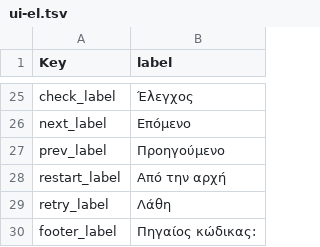
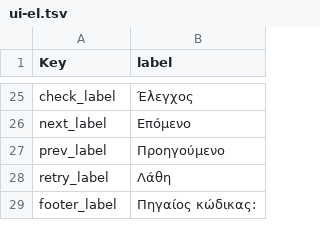
Before and after one commit to EEE-project/eee-project, a TSV file: src/eee_project/data/labels/ui-el.tsv, drawn as a sheet; only a part is shown, gaps mark what is left out; removed rows and columns are numbered as before the commit, all else as after; the diff covers the shown part only; the diff names each change by its address in the sheet, - before the commit and + after, or states it on an @@ line.

```diff
--- a/src/eee_project/data/labels/ui-el.tsv
+++ b/src/eee_project/data/labels/ui-el.tsv
-row 28: restart_label | Από την αρχή
```
Also changed, not shown: 10 added rows, 4 removed rows and 4 edited cells elsewhere in this file, src/eee_project/data/labels/ui-en.tsv, src/eee_project/data/labels/ui-ru.tsv, 18 other files.
